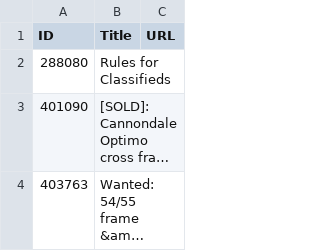
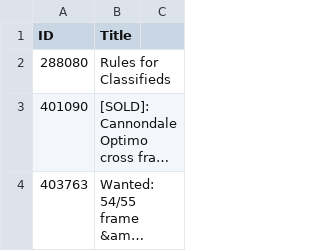
Before and after one commit to 12v/lfgss, a CSV file: data.csv, drawn as a sheet; only a part is shown; long unchanged cells end in ….

Commit message:
Update data.csv

```diff
--- a/data.csv
+++ b/data.csv
@@ -1,2 +1,2 @@
-ID,Title,URL
+ID,Title
 288080,Rules for Classifieds
```
